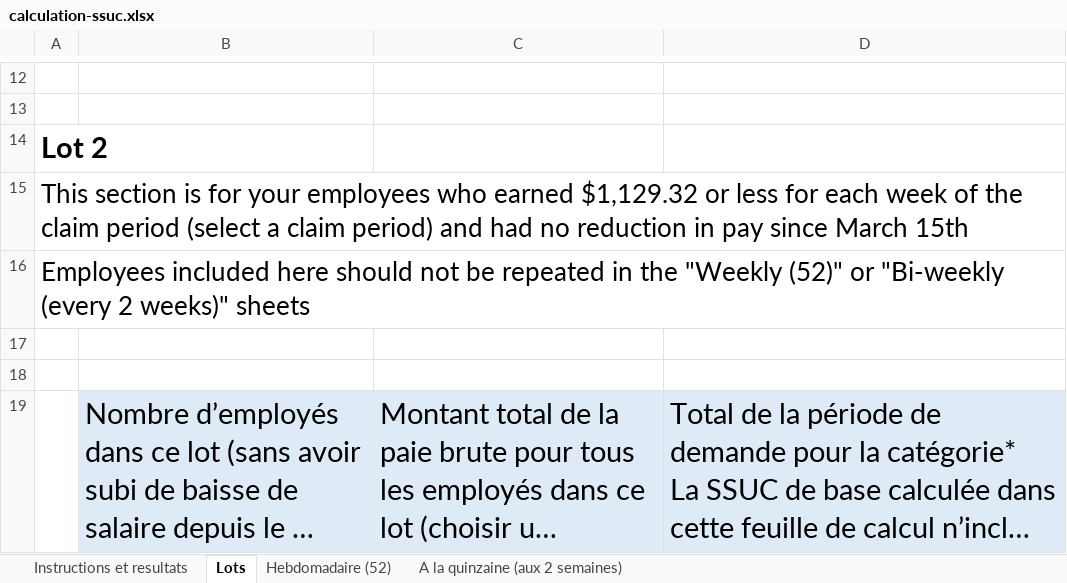
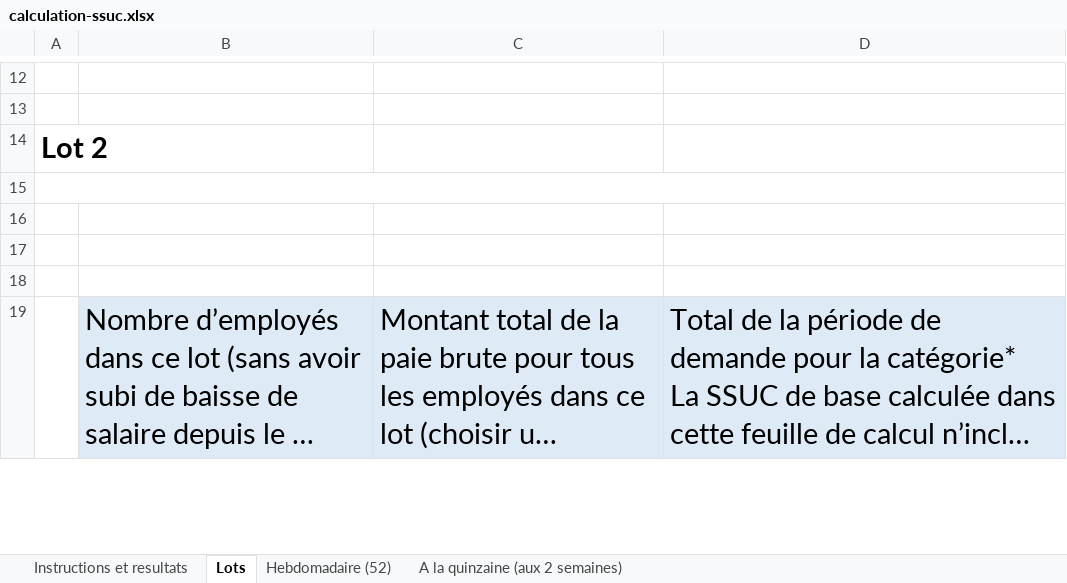
Before and after one commit to gc-proto/wayfinding-orientation, an Excel workbook: proto/wage-subsidy/calculation-ssuc.xlsx, sheet Lots, drawn as a sheet; only a part is shown, gaps mark what is left out; long unchanged cells end in …; values as stored, in another font and other column widths than the file's, no borders; the diff names each change by its address in the sheet, - before the commit and + after, or states it on an @@ line.

```diff
--- a/proto/wage-subsidy/calculation-ssuc.xlsx (sheet Lots)
+++ b/proto/wage-subsidy/calculation-ssuc.xlsx (sheet Lots)
-A15: This section is for your employees who earned $1,129.32 or less for each week of the claim period (select a claim period) and had no reduction in pay since March 15th
+A15: (empty)
-A16: Employees included here should not be repeated in the "Weekly (52)" or "Bi-weekly (every 2 weeks)" sheets
+A16: (empty)
```
Also changed, not shown: sheet Instructions et resultats, proto/wage-subsidy/cews-calculation.xlsx.
